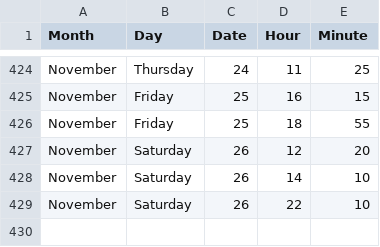
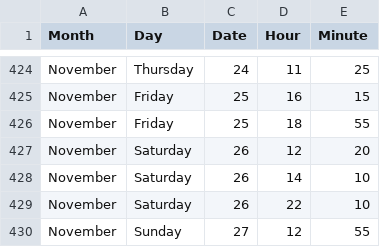
Before and after one commit to jckdm/masterpiece, a CSV file: data.csv, drawn as a sheet; only a part is shown, gaps mark what is left out.

Commit message:
added info window, first draft, data.

```diff
--- a/data.csv
+++ b/data.csv
@@ -429 +429,2 @@ November,Saturday,26,14,10
 November,Saturday,26,22,10
+November,Sunday,27,12,55
```
Also changed, not shown: 2 other files.
